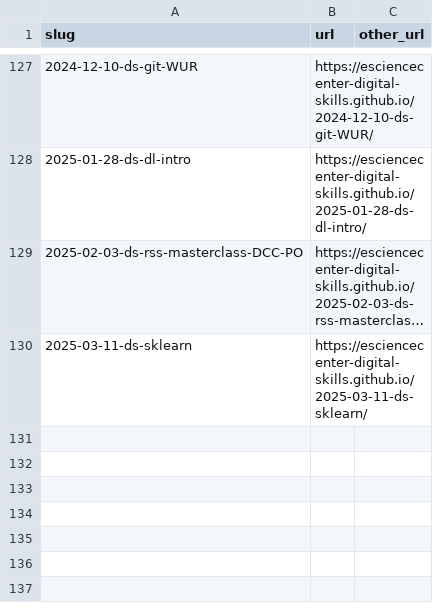
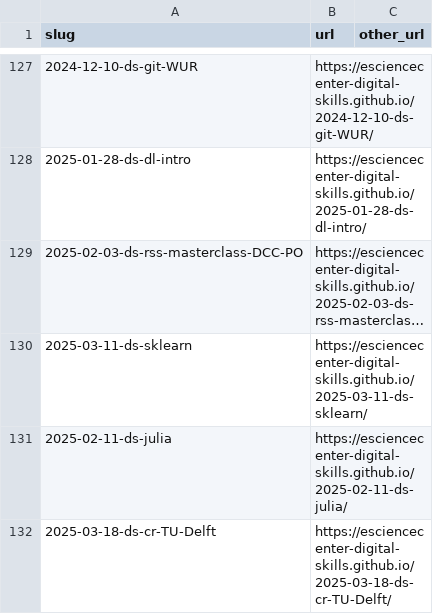
Before and after one commit to esciencecenter-digital-skills/esciencecenter-digital-skills.github.io, a CSV file: links.csv, drawn as a sheet; only a part is shown, gaps mark what is left out; long unchanged cells end in ….

Commit message:
Update links.csv

```diff
--- a/links.csv
+++ b/links.csv
@@ -130 +130,3 @@ slug,url,other_url
 2025-03-11-ds-sklearn,https://esciencecenter-digital-skills.github.io/2025-03-11-ds-sklearn/,
+2025-02-11-ds-julia,https://esciencecenter-digital-skills.github.io/2025-02-11-ds-julia/,
+2025-03-18-ds-cr-TU-Delft,https://esciencecenter-digital-skills.github.io/2025-03-18-ds-cr-TU-Delft/,
```
